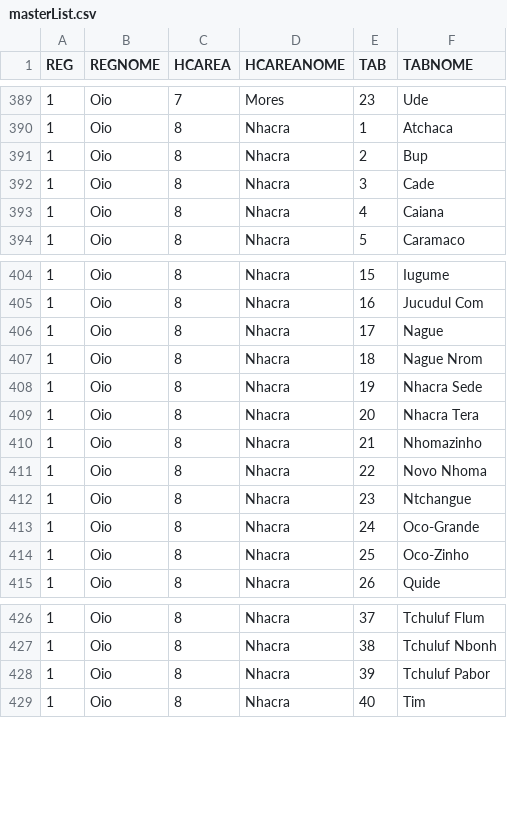
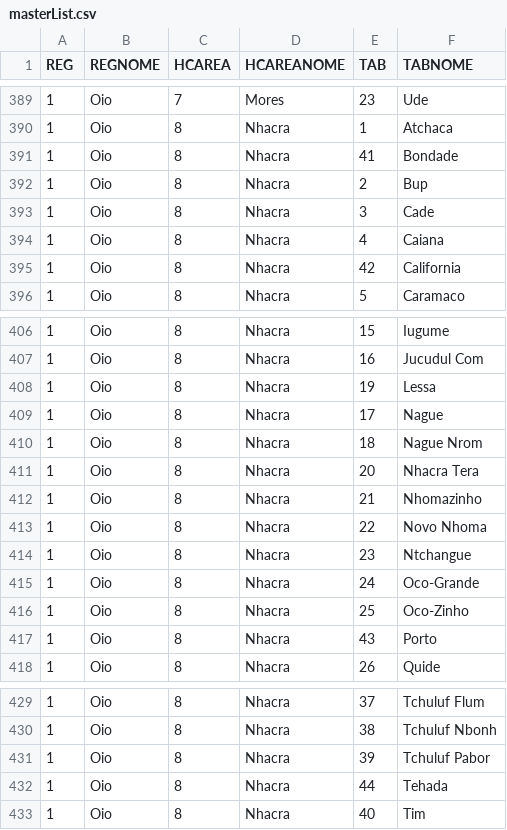
Before and after one commit to BandimHealthProject/Equipa, a CSV file: app/config/assets/masterList.csv, drawn as a sheet; only a part is shown, gaps mark what is left out; removed rows and columns are numbered as before the commit, all else as after; the diff names each change by its address in the sheet, - before the commit and + after, or states it on an @@ line.

Commit message:
Update masterList.csv

```diff
--- a/app/config/assets/masterList.csv
+++ b/app/config/assets/masterList.csv
+row 391: 1 | Oio | 8 | Nhacra | 41 | Bondade
+row 395: 1 | Oio | 8 | Nhacra | 42 | California
+row 408: 1 | Oio | 8 | Nhacra | 19 | Lessa
-row 408: 1 | Oio | 8 | Nhacra | 19 | Nhacra Sede
+row 417: 1 | Oio | 8 | Nhacra | 43 | Porto
+row 432: 1 | Oio | 8 | Nhacra | 44 | Tehada
```
